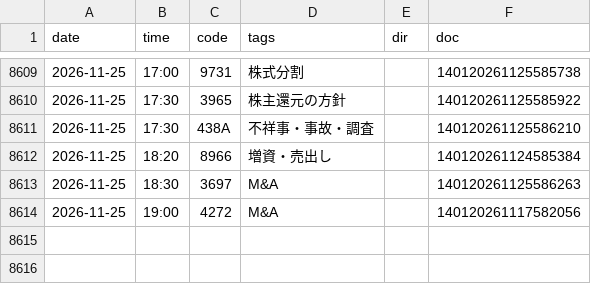
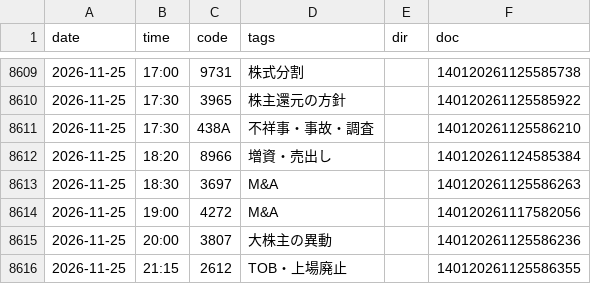
Before and after one commit to invest-ai-info/marketwatch-ai, a CSV file: tdnet-events.csv, drawn as a sheet; only a part is shown, gaps mark what is left out.

```diff
--- a/tdnet-events.csv
+++ b/tdnet-events.csv
@@ -8614 +8614,3 @@
 2026-11-25,19:00,4272,M&A,,140120261117582056
+2026-11-25,20:00,3807,大株主の異動,,140120261125586236
+2026-11-25,21:15,2612,TOB・上場廃止,,140120261125586355
```
Also changed, not shown: highs-tdnet.csv, 2 other files.
